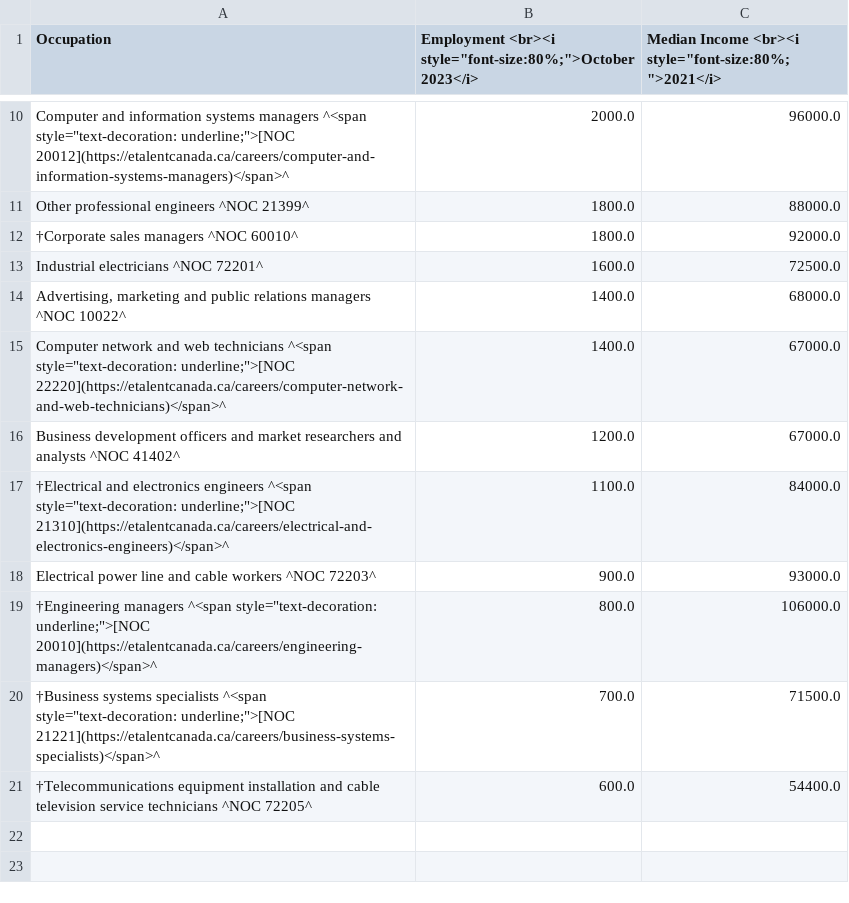
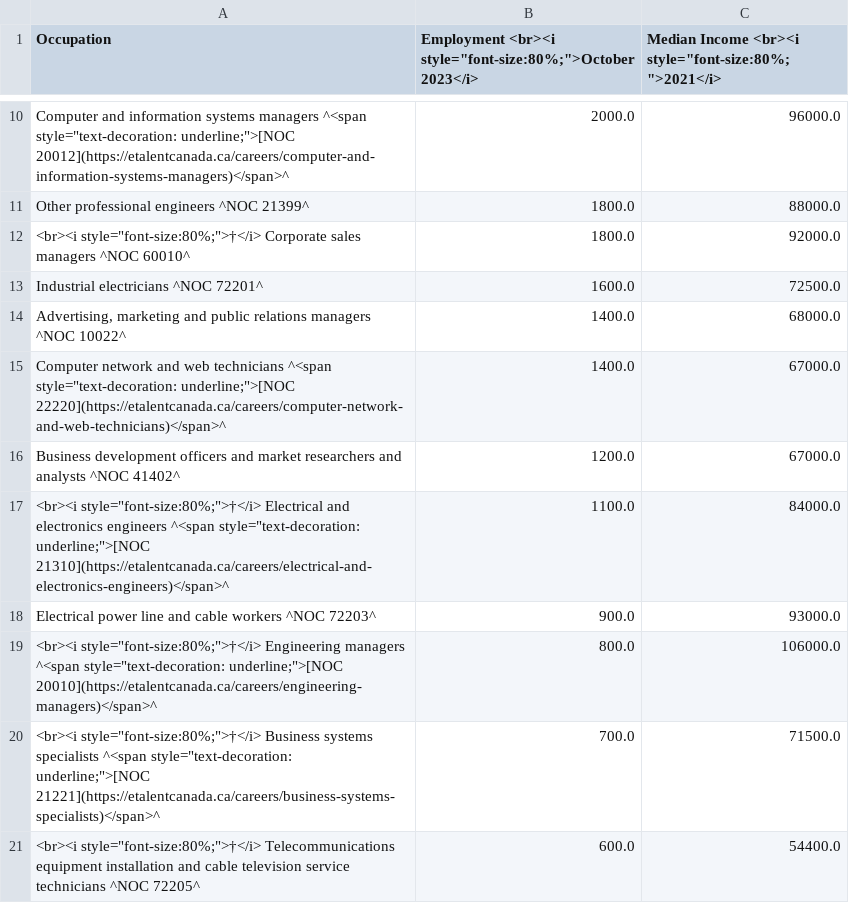
Before and after one commit to eTalent-LMI/lfs_raw, a CSV file: NS_occupations_EN_web.csv, drawn as a sheet; only a part is shown, gaps mark what is left out; the diff names each change by its address in the sheet, - before the commit and + after, or states it on an @@ line.

```diff
--- a/NS_occupations_EN_web.csv
+++ b/NS_occupations_EN_web.csv
-A12 (Occupation): †Corporate sales managers…
+A12 (Occupation): <br><i style="font-size:80%;">†</i> Corporate sales managers…
-A17 (Occupation): †Electrical and electronics…
+A17 (Occupation): <br><i style="font-size:80%;">†</i> Electrical and electronics…
-A19 (Occupation): †Engineering managers ^<span…
+A19 (Occupation): <br><i style="font-size:80%;">†</i> Engineering managers ^<span…
-A20 (Occupation): †Business systems specialists…
+A20 (Occupation): <br><i style="font-size:80%;">†</i> Business systems specialists…
-A21 (Occupation): †Telecommunications equipment installation…
+A21 (Occupation): <br><i style="font-size:80%;">†</i> Telecommunications equipment installation…
```
Also changed, not shown: NL_occupations_EN_web.csv, NL_occupations_FR_web.csv, 13 other files.
